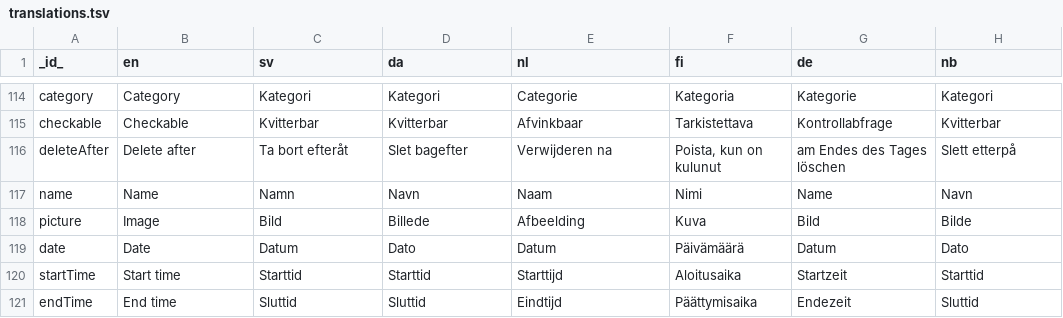
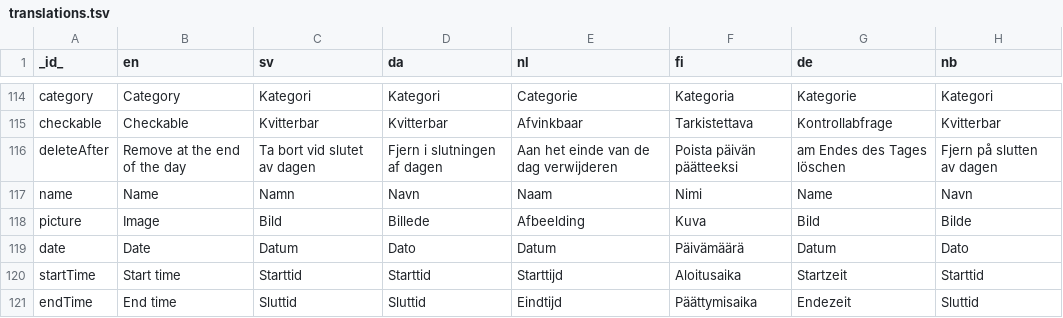
Before and after one commit to abilia/system_settings_editor, a TSV file: lib/i18n/translations.tsv, drawn as a sheet; only a part is shown, gaps mark what is left out.

Commit message:
SGC-560 Google translated string. Proper generation of translations.g.dart

```diff
--- a/lib/i18n/translations.tsv
+++ b/lib/i18n/translations.tsv
@@ -115,3 +115,3 @@ category	Category	Kategori	Kategori	Categorie	Kategoria	Kategorie	Kategori
 checkable	Checkable	Kvitterbar	Kvitterbar	Afvinkbaar	Tarkistettava	Kontrollabfrage	Kvitterbar
-deleteAfter	Delete after	Ta bort efteråt	Slet bagefter	Verwijderen na	Poista, kun on kulunut	am Endes des Tages löschen	Slett etterpå
+deleteAfter	Remove at the end of the day	Ta bort vid slutet av dagen	Fjern i slutningen af dagen	Aan het einde van de dag verwijderen	Poista päivän päätteeksi	am Endes des Tages löschen	Fjern på slutten av dagen
 name	Name	Namn	Navn	Naam	Nimi	Name	Navn
```
Also changed, not shown: 1 other file.
